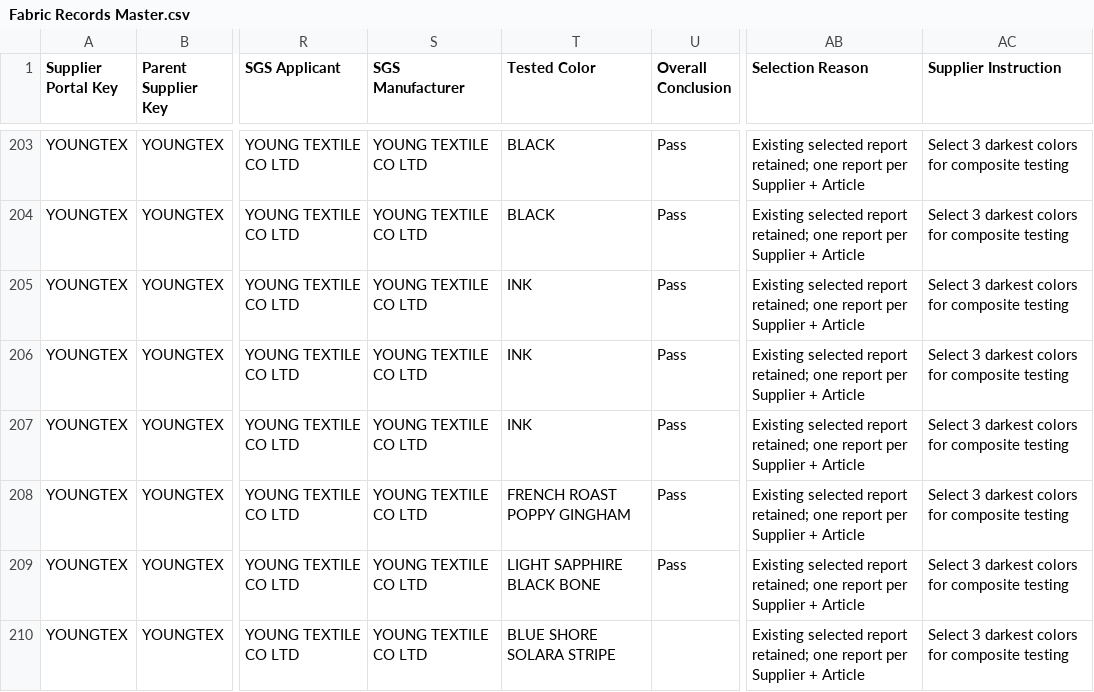
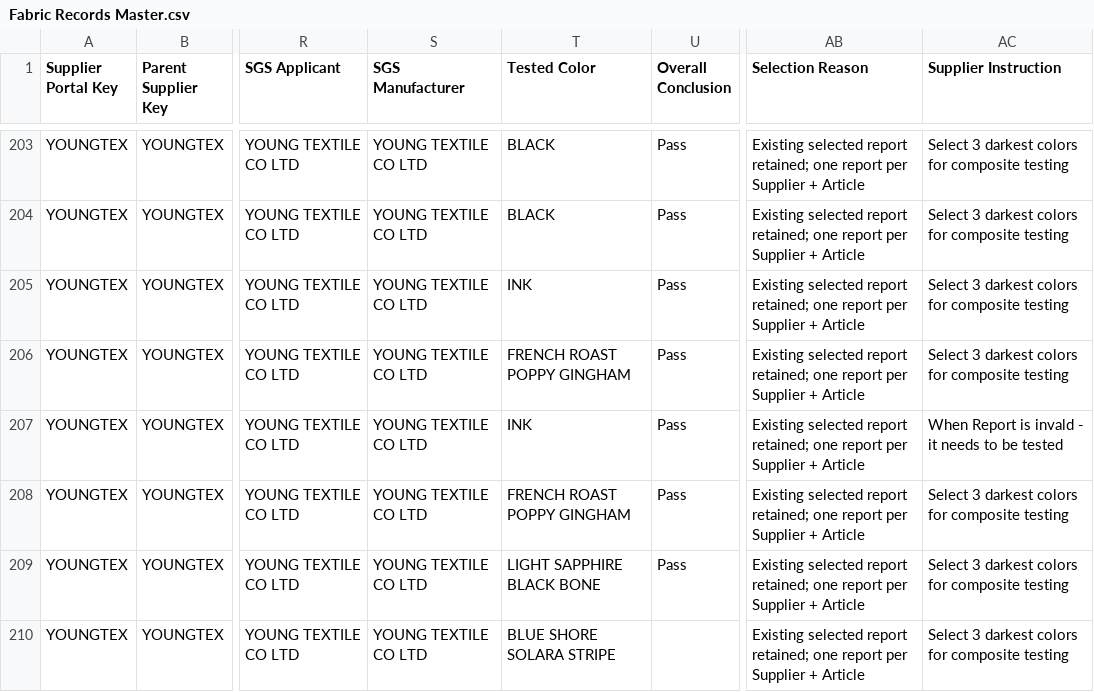
Before and after one commit to chihyang1/vuori-compliance-dashboard, a CSV file: Fabric Records Master.csv, drawn as a sheet; only a part is shown, gaps mark what is left out; the diff names each change by its address in the sheet, - before the commit and + after, or states it on an @@ line.

Commit message:
Add files via upload

```diff
--- a/Fabric Records Master.csv
+++ b/Fabric Records Master.csv
-T206 (Tested Color): INK
+T206 (Tested Color): FRENCH ROAST POPPY GINGHAM
-AC207 (Supplier Instruction): Select 3 darkest colors for composite testing
+AC207 (Supplier Instruction): When Report is invald - it needs to be tested
```
